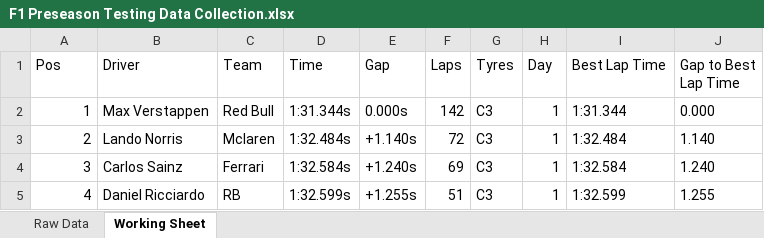
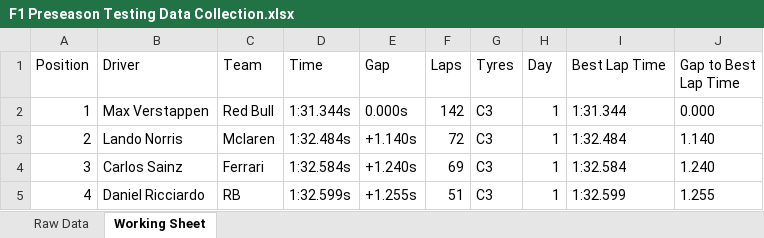
Before and after one commit to hatch47/DataAnalystProjects, an Excel workbook: F1 2024 Preseason Testing/F1 Preseason Testing Data Collection.xlsx, sheet Working Sheet, drawn as a sheet; only a part is shown; values as stored, in another font and other column widths than the file's, no borders; table styles not drawn; the diff names each change by its address in the sheet, - before the commit and + after, or states it on an @@ line.

Commit message:
F1, Conditional, Tableau, SQL Updates

```diff
--- a/F1 2024 Preseason Testing/F1 Preseason Testing Data Collection.xlsx (sheet Working Sheet)
+++ b/F1 2024 Preseason Testing/F1 Preseason Testing Data Collection.xlsx (sheet Working Sheet)
-A1: Pos
+A1: Position
```
Also changed, not shown: 2023-24 Conditional Formatting Cards/23-24 Conditional Formatting Team Card v6.xlsx, 1 other file.
